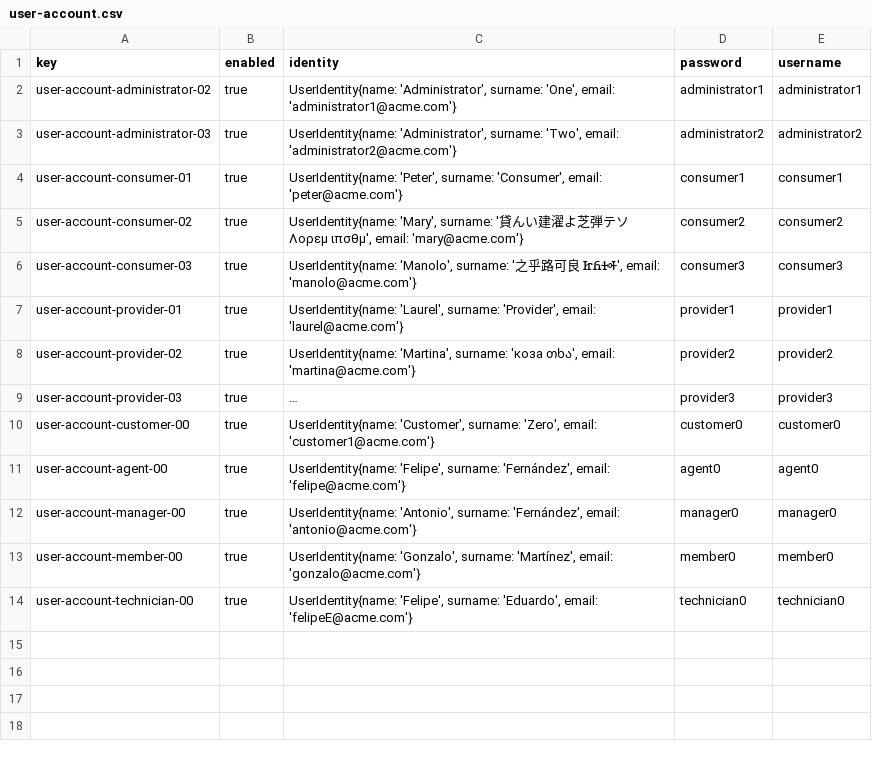
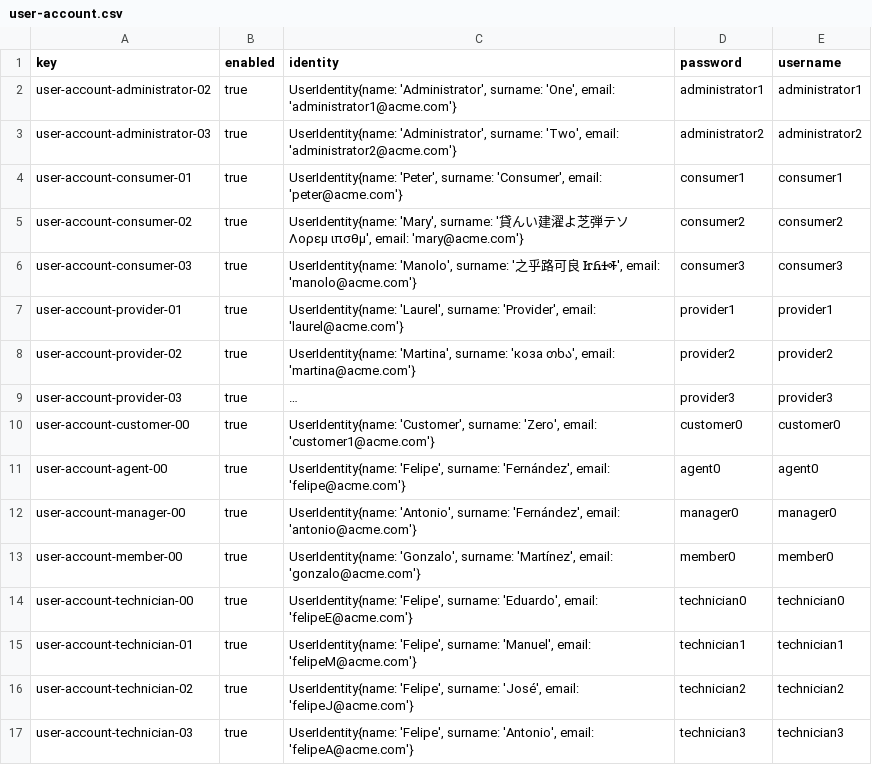
Before and after one commit to DP2-C1-054/Acme-ANS-C3, a CSV file: src/main/resources/WEB-INF/data/sample/user-account.csv, drawn as a sheet; long unchanged cells end in ….

```diff
--- a/src/main/resources/WEB-INF/data/sample/user-account.csv
+++ b/src/main/resources/WEB-INF/data/sample/user-account.csv
@@ -14 +14,4 @@ user-account-member-00,true,"UserIdentity{name: 'Gonzalo', surname: 'Martínez',
 user-account-technician-00,true,"UserIdentity{name: 'Felipe', surname: 'Eduardo', email: 'felipeE@acme.com'}",technician0,technician0
+user-account-technician-01,true,"UserIdentity{name: 'Felipe', surname: 'Manuel', email: 'felipeM@acme.com'}",technician1,technician1
+user-account-technician-02,true,"UserIdentity{name: 'Felipe', surname: 'José', email: 'felipeJ@acme.com'}",technician2,technician2
+user-account-technician-03,true,"UserIdentity{name: 'Felipe', surname: 'Antonio', email: 'felipeA@acme.com'}",technician3,technician3
```
Also changed, not shown: src/main/resources/WEB-INF/data/sample/maintenance-record.csv, src/main/resources/WEB-INF/data/sample/task.csv, 6 other files.
